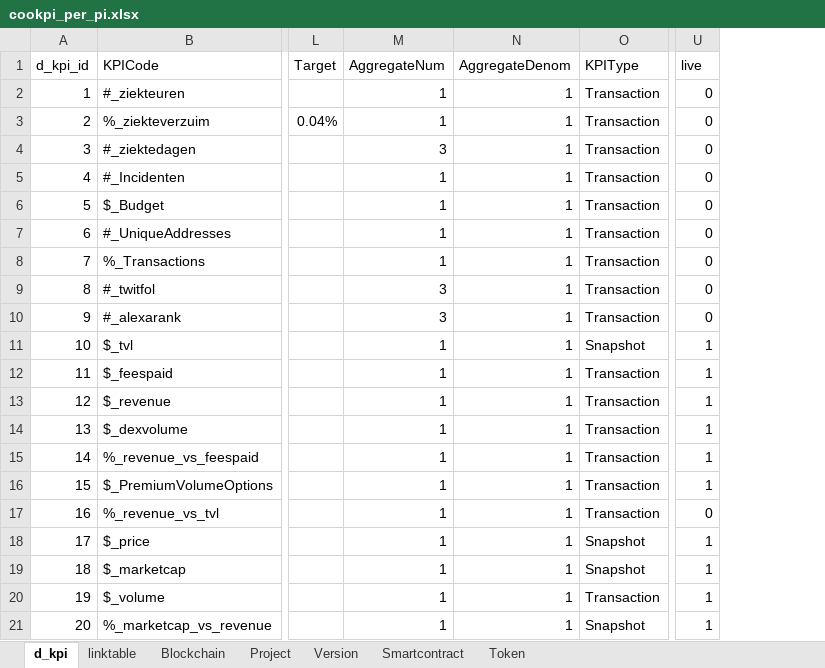
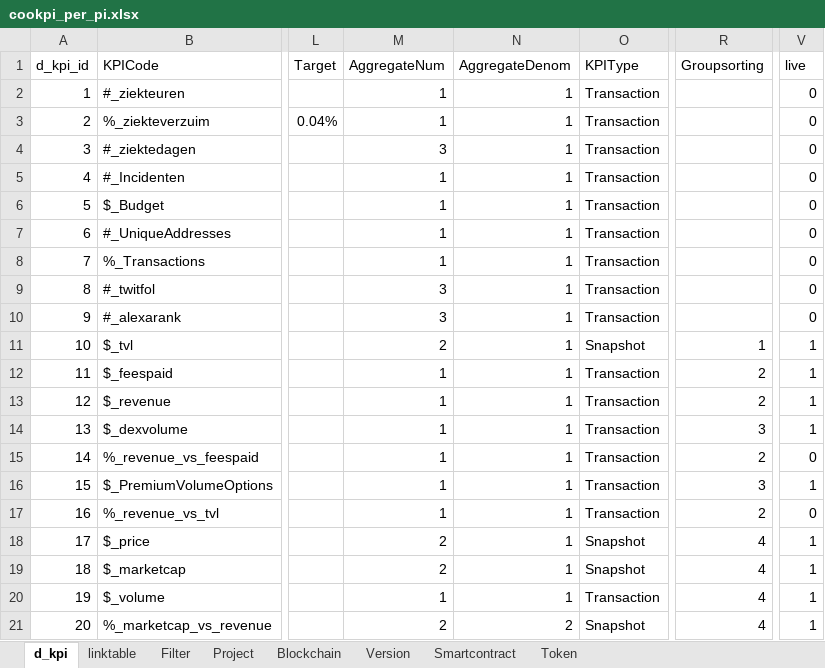
Before and after one commit to nickhessing/cookpiapp, an Excel workbook: src/assets/Attributes/dashboard_data/cookpi_per_pi.xlsx, sheet d_kpi, drawn as a sheet; only a part is shown, gaps mark what is left out; values as stored, in another font and other column widths than the file's, no borders; addresses are those after the commit; the diff names each change by its address in the sheet, - before the commit and + after, or states it on an @@ line.

```diff
--- a/src/assets/Attributes/dashboard_data/cookpi_per_pi.xlsx (sheet d_kpi)
+++ b/src/assets/Attributes/dashboard_data/cookpi_per_pi.xlsx (sheet d_kpi)
+sheet tab: Filter
@@ sheet tab order changed: d_kpi | linktable | Filter | Project | Blockchain | Version | Smartcontract | Token @@
+column R (Groupsorting), rows 11-21: 1 | 2 | 2 | 3 | 2 | 3 | 2 | 4 | 4 | 4 | 4
-M11 (AggregateNum): 1
+M11 (AggregateNum): 2
-V15 (live): 1
+V15 (live): 0
-M18:M19 (AggregateNum): 1
+M18:M19 (AggregateNum): 2
-M21 (AggregateNum): 1
+M21 (AggregateNum): 2
-N21 (AggregateDenom): 1
+N21 (AggregateDenom): 2
```
Also changed, not shown: sheet Token, sheet Project, sheet linktable, sheet Version, sheet Smartcontract, sheet Blockchain, 35 other files.
